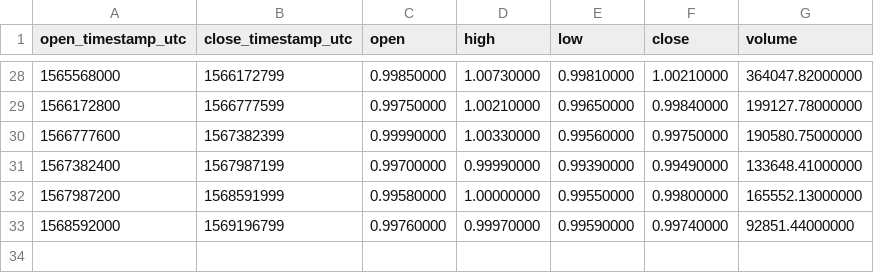
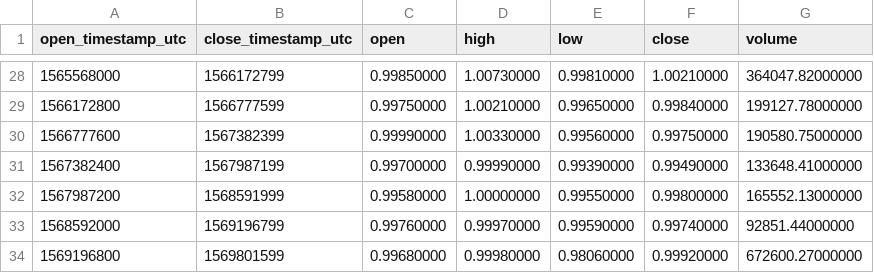
Before and after one commit to cryptobigbro/binance-USDSUSDT, a CSV file: binance-USDSUSDT-1w.csv, drawn as a sheet; only a part is shown, gaps mark what is left out; the diff names each change by its address in the sheet, - before the commit and + after, or states it on an @@ line.

```diff
--- a/binance-USDSUSDT-1w.csv
+++ b/binance-USDSUSDT-1w.csv
+row 34: 1569196800 | 1569801599 | 0.99680000 | 0.99980000 | 0.98060000 | 0.99920000 | 672600.27000000
```
Also changed, not shown: binance-USDSUSDT-1d.csv, binance-USDSUSDT-1h.csv.
